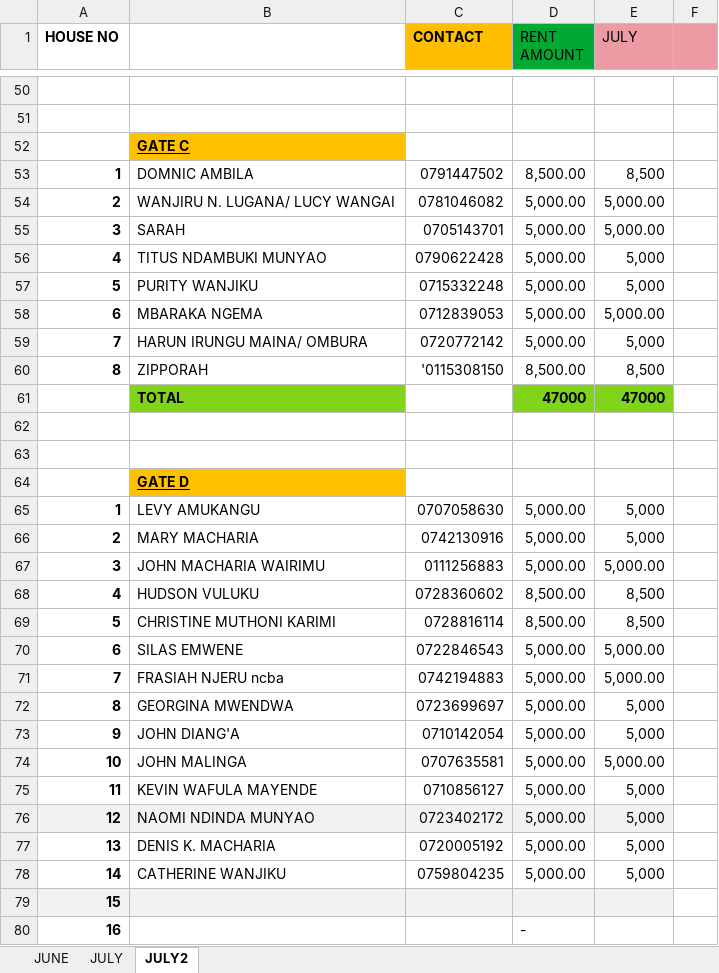
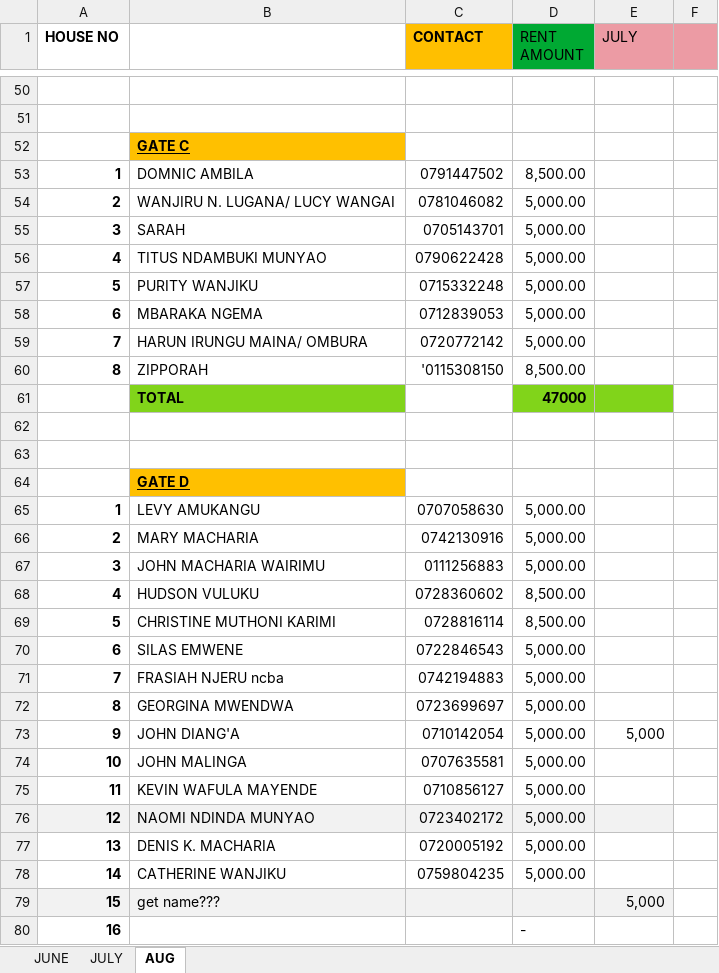
Before and after one commit to iamdarzee/courtland_realtorsltd, an Excel workbook: PROPERTIES/MONICA/MONICA2025.xlsx, sheet AUG, drawn as a sheet; only a part is shown, gaps mark what is left out; values as stored, in another font and other column widths than the file's, no borders; removed rows and columns are numbered as before the commit, all else as after; the diff covers the shown part only; the diff names each change by its address in the sheet, - before the commit and + after, or states it on an @@ line.

```diff
--- a/PROPERTIES/MONICA/MONICA2025.xlsx (sheet AUG)
+++ b/PROPERTIES/MONICA/MONICA2025.xlsx (sheet AUG)
-sheet tab: JULY2
+sheet tab: AUG
-E53 (JULY): 8,500
+E53 (JULY): (empty)
-E54:E55 (JULY): 5,000.00
+E54:E55 (JULY): (empty)
-E56:E57 (JULY): 5,000
+E56:E57 (JULY): (empty)
-E58 (JULY): 5,000.00
+E58 (JULY): (empty)
-E59 (JULY): 5,000
+E59 (JULY): (empty)
-E60 (JULY): 8,500
+E60 (JULY): (empty)
-E61 (JULY): 47000
+E61 (JULY): (empty)
-E65:E66 (JULY): 5,000
+E65:E66 (JULY): (empty)
-E67 (JULY): 5,000.00
+E67 (JULY): (empty)
-E68:E69 (JULY): 8,500
+E68:E69 (JULY): (empty)
-E70:E71 (JULY): 5,000.00
+E70:E71 (JULY): (empty)
-E72 (JULY): 5,000
+E72 (JULY): (empty)
-E74 (JULY): 5,000.00
+E74 (JULY): (empty)
-E75:E78 (JULY): 5,000
+E75:E78 (JULY): (empty)
-row 79: 15
+row 79: 15 | get name??? |  |  | 5,000
```
Also changed, not shown: 84 edited cells and cell formats elsewhere in this sheet, PROPERTIES/NJENY HEIGHTS/NJENY APARTMENTS PAYMENT UPDATES .xlsx, PROPERTIES/QYOTA/QYOTA 2025.xlsx, 2 other files.
